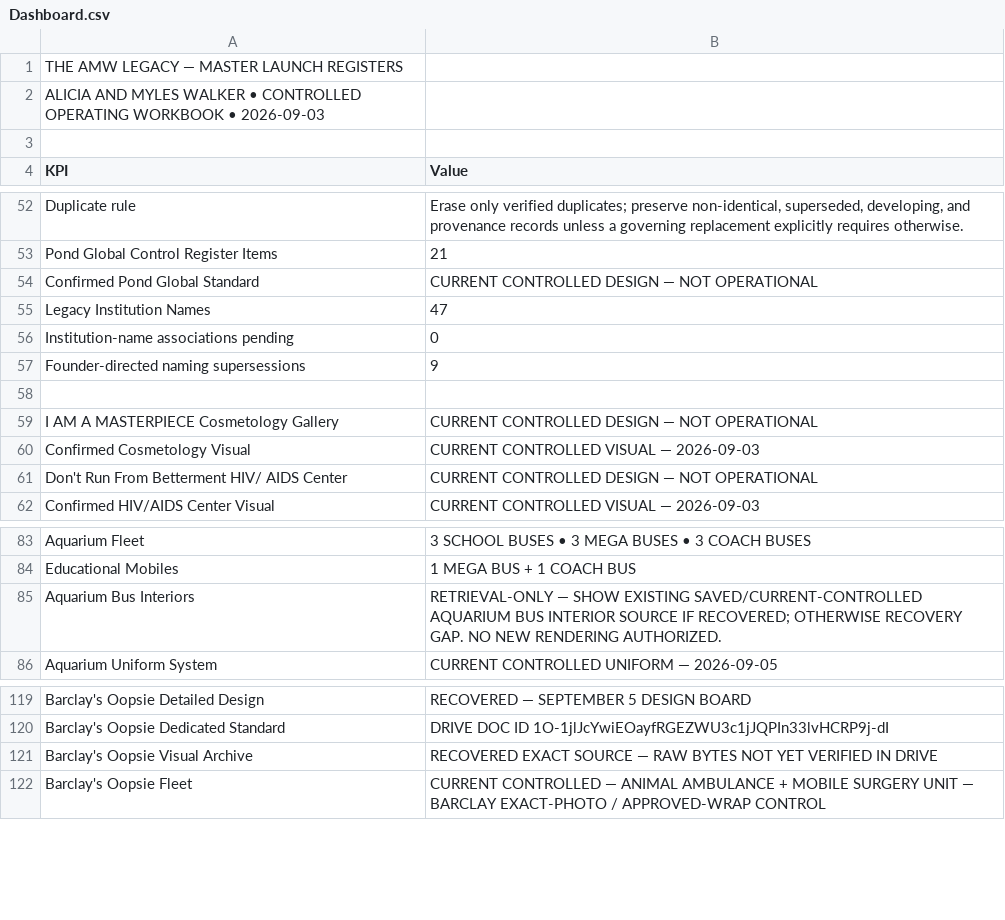
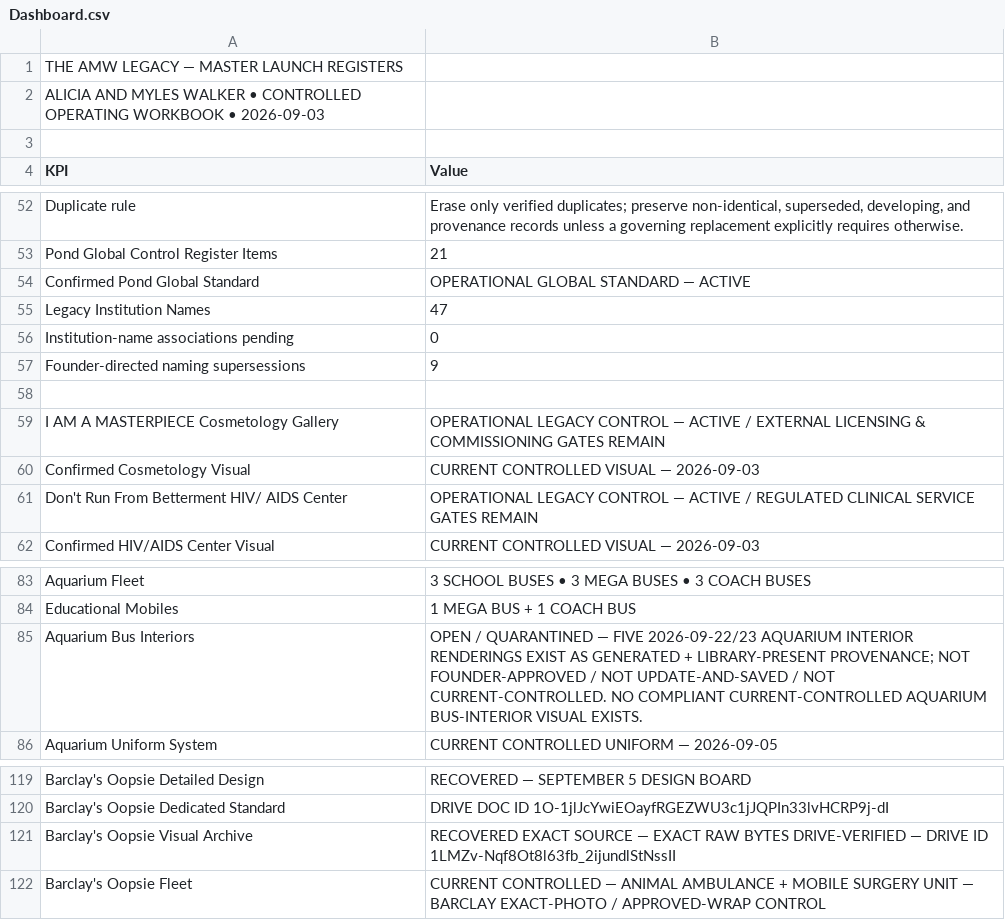
Before and after one commit to theamwlegacyest0706/PROMPT-AND-RESPONSE-CONTROLS, a CSV file: current-master-sheets/Dashboard.csv, drawn as a sheet; only a part is shown, gaps mark what is left out.

Commit message:
Reconcile Founder-directed operational states and visual authority

```diff
--- a/current-master-sheets/Dashboard.csv
+++ b/current-master-sheets/Dashboard.csv
@@ -53,3 +53,3 @@ Duplicate rule,"Erase only verified duplicates; preserve non-identical, supersed
 Pond Global Control Register Items,21
-Confirmed Pond Global Standard,CURRENT CONTROLLED DESIGN — NOT OPERATIONAL
+Confirmed Pond Global Standard,OPERATIONAL GLOBAL STANDARD — ACTIVE
 Legacy Institution Names,47
@@ -58,5 +58,5 @@ Founder-directed naming supersessions,9
 ,
-I AM A MASTERPIECE Cosmetology Gallery,CURRENT CONTROLLED DESIGN — NOT OPERATIONAL
+I AM A MASTERPIECE Cosmetology Gallery,OPERATIONAL LEGACY CONTROL — ACTIVE / EXTERNAL LICENSING & COMMISSIONING GATES REMAIN
 Confirmed Cosmetology Visual,CURRENT CONTROLLED VISUAL — 2026-09-03
-Don't Run From Betterment HIV/ AIDS Center,CURRENT CONTROLLED DESIGN — NOT OPERATIONAL
+Don't Run From Betterment HIV/ AIDS Center,OPERATIONAL LEGACY CONTROL — ACTIVE / REGULATED CLINICAL SERVICE GATES REMAIN
 Confirmed HIV/AIDS Center Visual,CURRENT CONTROLLED VISUAL — 2026-09-03
@@ -84,3 +84,3 @@ Aquarium Fleet,3 SCHOOL BUSES • 3 MEGA BUSES • 3 COACH BUSES
 Educational Mobiles,1 MEGA BUS + 1 COACH BUS
-Aquarium Bus Interiors,"RETRIEVAL-ONLY — SHOW EXISTING SAVED/CURRENT-CONTROLLED AQUARIUM BUS INTERIOR SOURCE IF RECOVERED; OTHERWISE RECOVERY GAP. NO NEW RENDERING AUTHORIZED."
+Aquarium Bus Interiors,"OPEN / QUARANTINED — FIVE 2026-09-22/23 AQUARIUM INTERIOR RENDERINGS EXIST AS GENERATED + LIBRARY-PRESENT PROVENANCE; NOT FOUNDER-APPROVED / NOT UPDATE-AND-SAVED / NOT CURRENT-CONTROLLED. NO COMPLIANT CURRENT-CONTROLLED AQUARIUM BUS-INTERIOR VISUAL EXISTS."
 Aquarium Uniform System,CURRENT CONTROLLED UNIFORM — 2026-09-05
@@ -120,3 +120,3 @@ Barclay's Oopsie Detailed Design,RECOVERED — SEPTEMBER 5 DESIGN BOARD
 Barclay's Oopsie Dedicated Standard,DRIVE DOC ID 1O-1jlJcYwiEOayfRGEZWU3c1jJQPIn33lvHCRP9j-dI
-Barclay's Oopsie Visual Archive,RECOVERED EXACT SOURCE — RAW BYTES NOT YET VERIFIED IN DRIVE
+Barclay's Oopsie Visual Archive,RECOVERED EXACT SOURCE — EXACT RAW BYTES DRIVE-VERIFIED — DRIVE ID 1LMZv-Nqf8Ot8l63fb_2ijundlStNssII
 Barclay's Oopsie Fleet,CURRENT CONTROLLED — ANIMAL AMBULANCE + MOBILE SURGERY UNIT — BARCLAY EXACT-PHOTO / APPROVED-WRAP CONTROL
```
